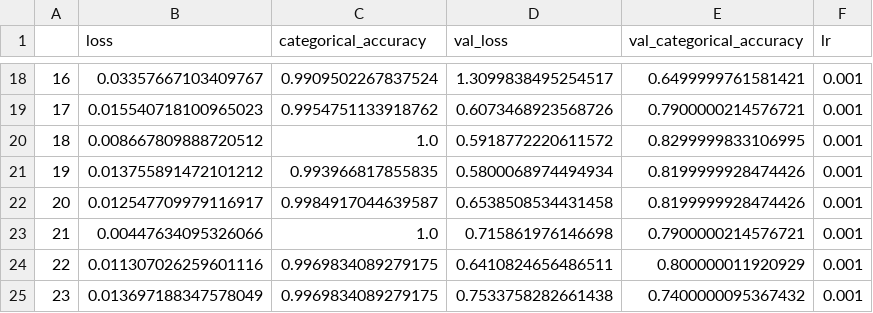
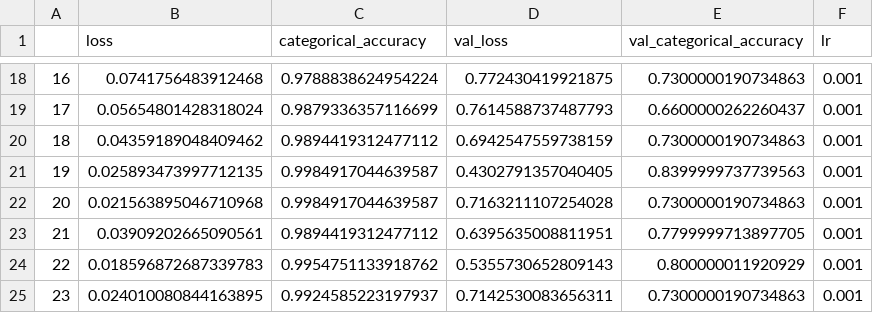
Before and after one commit to kantajitshaw/Gesture_Recognition, a CSV file: model_history/history_conv3d_vgg_dropout.csv, drawn as a sheet; only a part is shown, gaps mark what is left out; the diff covers the shown part only.

```diff
--- a/model_history/history_conv3d_vgg_dropout.csv
+++ b/model_history/history_conv3d_vgg_dropout.csv
@@ -18,8 +18,8 @@
-16,0.03357667103409767,0.9909502267837524,1.3099838495254517,0.6499999761581421,0.001
-17,0.015540718100965023,0.9954751133918762,0.6073468923568726,0.7900000214576721,0.001
-18,0.008667809888720512,1.0,0.5918772220611572,0.8299999833106995,0.001
-19,0.013755891472101212,0.993966817855835,0.5800068974494934,0.8199999928474426,0.001
-20,0.012547709979116917,0.9984917044639587,0.6538508534431458,0.8199999928474426,0.001
-21,0.00447634095326066,1.0,0.715861976146698,0.7900000214576721,0.001
-22,0.011307026259601116,0.9969834089279175,0.6410824656486511,0.800000011920929,0.001
-23,0.013697188347578049,0.9969834089279175,0.7533758282661438,0.7400000095367432,0.001
+16,0.0741756483912468,0.9788838624954224,0.772430419921875,0.7300000190734863,0.001
+17,0.05654801428318024,0.9879336357116699,0.7614588737487793,0.6600000262260437,0.001
+18,0.04359189048409462,0.9894419312477112,0.6942547559738159,0.7300000190734863,0.001
+19,0.025893473997712135,0.9984917044639587,0.4302791357040405,0.8399999737739563,0.001
+20,0.021563895046710968,0.9984917044639587,0.7163211107254028,0.7300000190734863,0.001
+21,0.03909202665090561,0.9894419312477112,0.6395635008811951,0.7799999713897705,0.001
+22,0.018596872687339783,0.9954751133918762,0.5355730652809143,0.800000011920929,0.001
+23,0.024010080844163895,0.9924585223197937,0.7142530083656311,0.7300000190734863,0.001
```
Also changed, not shown: 134 edited cells elsewhere in this file, 3 other files.
